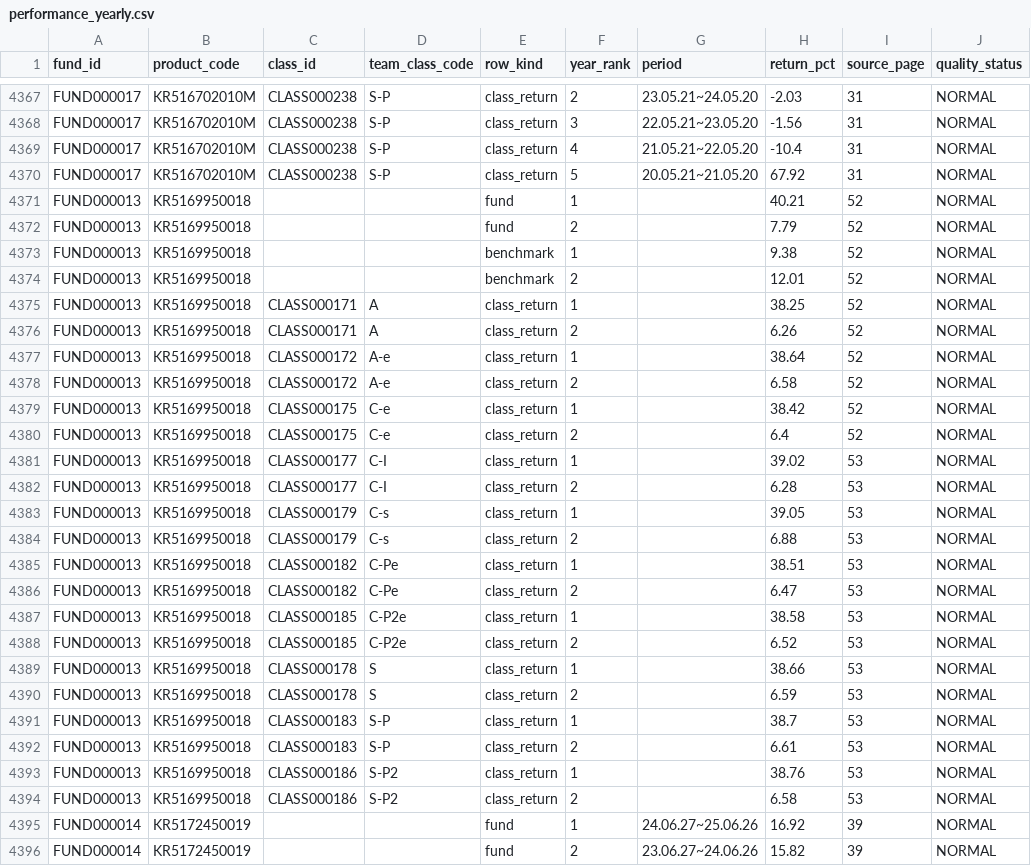
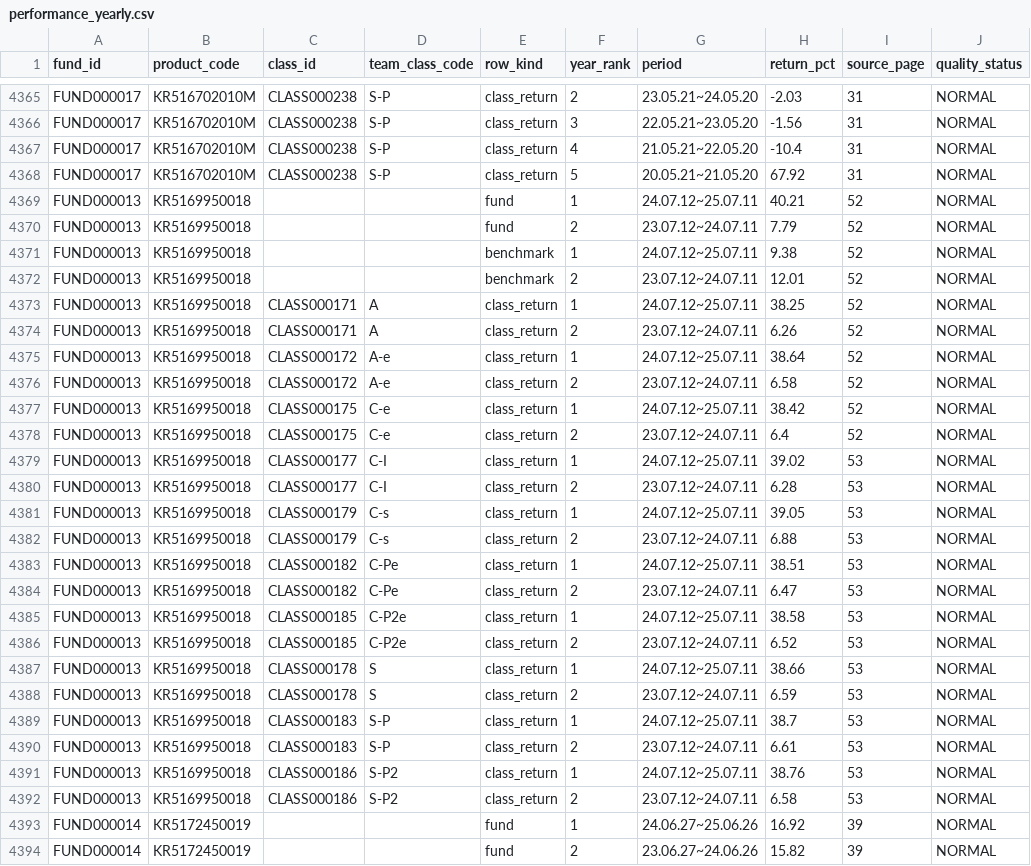
Before and after one commit to wcdwe/aifesta, a CSV file: data/integrated/performance_yearly.csv, drawn as a sheet; only a part is shown, gaps mark what is left out; the diff covers the shown part only.

Commit message:
data: apply teammate fee and return corrections

```diff
--- a/data/integrated/performance_yearly.csv
+++ b/data/integrated/performance_yearly.csv
@@ -4370,26 +4368,26 @@ FUND000017,KR516702010M,CLASS000238,S-P,class_return,4,21.05.21~22.05.20,-10.4,3
 FUND000017,KR516702010M,CLASS000238,S-P,class_return,5,20.05.21~21.05.20,67.92,31,NORMAL
-FUND000013,KR5169950018,,,fund,1,,40.21,52,NORMAL
-FUND000013,KR5169950018,,,fund,2,,7.79,52,NORMAL
-FUND000013,KR5169950018,,,benchmark,1,,9.38,52,NORMAL
-FUND000013,KR5169950018,,,benchmark,2,,12.01,52,NORMAL
-FUND000013,KR5169950018,CLASS000171,A,class_return,1,,38.25,52,NORMAL
-FUND000013,KR5169950018,CLASS000171,A,class_return,2,,6.26,52,NORMAL
-FUND000013,KR5169950018,CLASS000172,A-e,class_return,1,,38.64,52,NORMAL
-FUND000013,KR5169950018,CLASS000172,A-e,class_return,2,,6.58,52,NORMAL
-FUND000013,KR5169950018,CLASS000175,C-e,class_return,1,,38.42,52,NORMAL
-FUND000013,KR5169950018,CLASS000175,C-e,class_return,2,,6.4,52,NORMAL
-FUND000013,KR5169950018,CLASS000177,C-I,class_return,1,,39.02,53,NORMAL
-FUND000013,KR5169950018,CLASS000177,C-I,class_return,2,,6.28,53,NORMAL
-FUND000013,KR5169950018,CLASS000179,C-s,class_return,1,,39.05,53,NORMAL
-FUND000013,KR5169950018,CLASS000179,C-s,class_return,2,,6.88,53,NORMAL
-FUND000013,KR5169950018,CLASS000182,C-Pe,class_return,1,,38.51,53,NORMAL
-FUND000013,KR5169950018,CLASS000182,C-Pe,class_return,2,,6.47,53,NORMAL
-FUND000013,KR5169950018,CLASS000185,C-P2e,class_return,1,,38.58,53,NORMAL
-FUND000013,KR5169950018,CLASS000185,C-P2e,class_return,2,,6.52,53,NORMAL
-FUND000013,KR5169950018,CLASS000178,S,class_return,1,,38.66,53,NORMAL
-FUND000013,KR5169950018,CLASS000178,S,class_return,2,,6.59,53,NORMAL
-FUND000013,KR5169950018,CLASS000183,S-P,class_return,1,,38.7,53,NORMAL
-FUND000013,KR5169950018,CLASS000183,S-P,class_return,2,,6.61,53,NORMAL
-FUND000013,KR5169950018,CLASS000186,S-P2,class_return,1,,38.76,53,NORMAL
-FUND000013,KR5169950018,CLASS000186,S-P2,class_return,2,,6.58,53,NORMAL
+FUND000013,KR5169950018,,,fund,1,24.07.12~25.07.11,40.21,52,NORMAL
+FUND000013,KR5169950018,,,fund,2,23.07.12~24.07.11,7.79,52,NORMAL
+FUND000013,KR5169950018,,,benchmark,1,24.07.12~25.07.11,9.38,52,NORMAL
+FUND000013,KR5169950018,,,benchmark,2,23.07.12~24.07.11,12.01,52,NORMAL
+FUND000013,KR5169950018,CLASS000171,A,class_return,1,24.07.12~25.07.11,38.25,52,NORMAL
+FUND000013,KR5169950018,CLASS000171,A,class_return,2,23.07.12~24.07.11,6.26,52,NORMAL
+FUND000013,KR5169950018,CLASS000172,A-e,class_return,1,24.07.12~25.07.11,38.64,52,NORMAL
+FUND000013,KR5169950018,CLASS000172,A-e,class_return,2,23.07.12~24.07.11,6.58,52,NORMAL
+FUND000013,KR5169950018,CLASS000175,C-e,class_return,1,24.07.12~25.07.11,38.42,52,NORMAL
+FUND000013,KR5169950018,CLASS000175,C-e,class_return,2,23.07.12~24.07.11,6.4,52,NORMAL
+FUND000013,KR5169950018,CLASS000177,C-I,class_return,1,24.07.12~25.07.11,39.02,53,NORMAL
+FUND000013,KR5169950018,CLASS000177,C-I,class_return,2,23.07.12~24.07.11,6.28,53,NORMAL
+FUND000013,KR5169950018,CLASS000179,C-s,class_return,1,24.07.12~25.07.11,39.05,53,NORMAL
+FUND000013,KR5169950018,CLASS000179,C-s,class_return,2,23.07.12~24.07.11,6.88,53,NORMAL
+FUND000013,KR5169950018,CLASS000182,C-Pe,class_return,1,24.07.12~25.07.11,38.51,53,NORMAL
+FUND000013,KR5169950018,CLASS000182,C-Pe,class_return,2,23.07.12~24.07.11,6.47,53,NORMAL
+FUND000013,KR5169950018,CLASS000185,C-P2e,class_return,1,24.07.12~25.07.11,38.58,53,NORMAL
+FUND000013,KR5169950018,CLASS000185,C-P2e,class_return,2,23.07.12~24.07.11,6.52,53,NORMAL
+FUND000013,KR5169950018,CLASS000178,S,class_return,1,24.07.12~25.07.11,38.66,53,NORMAL
+FUND000013,KR5169950018,CLASS000178,S,class_return,2,23.07.12~24.07.11,6.59,53,NORMAL
+FUND000013,KR5169950018,CLASS000183,S-P,class_return,1,24.07.12~25.07.11,38.7,53,NORMAL
+FUND000013,KR5169950018,CLASS000183,S-P,class_return,2,23.07.12~24.07.11,6.61,53,NORMAL
+FUND000013,KR5169950018,CLASS000186,S-P2,class_return,1,24.07.12~25.07.11,38.76,53,NORMAL
+FUND000013,KR5169950018,CLASS000186,S-P2,class_return,2,23.07.12~24.07.11,6.58,53,NORMAL
 FUND000014,KR5172450019,,,fund,1,24.06.27~25.06.26,16.92,39,NORMAL
```
Also changed, not shown: 2 removed rows and 81 edited cells elsewhere in this file, 12 other files.
